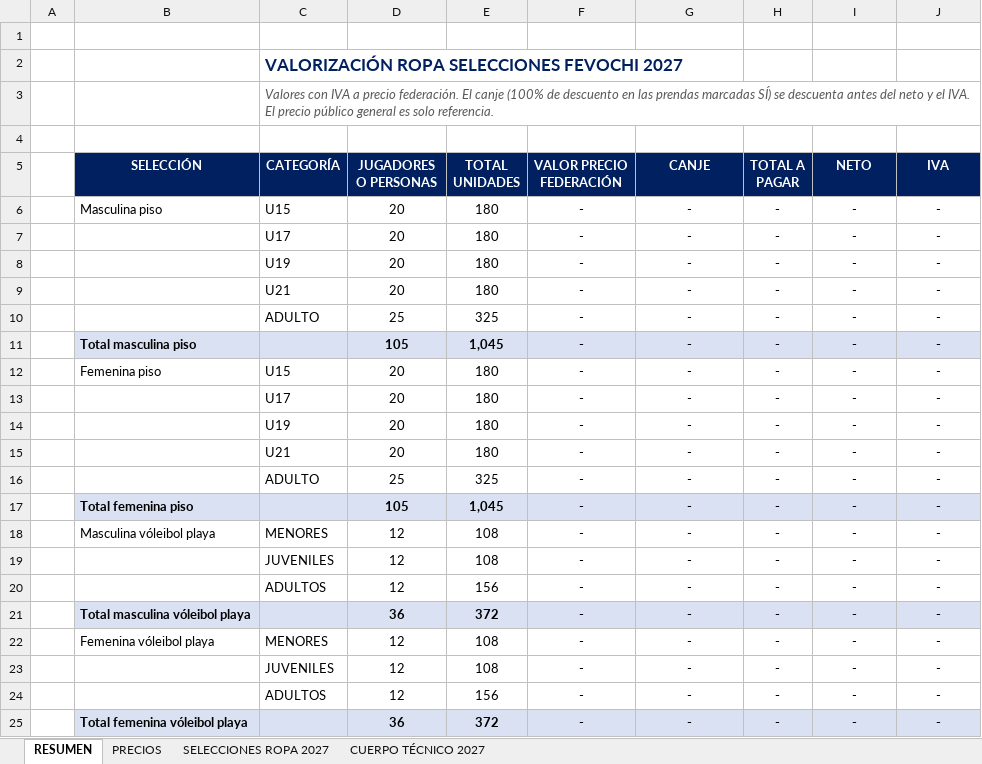
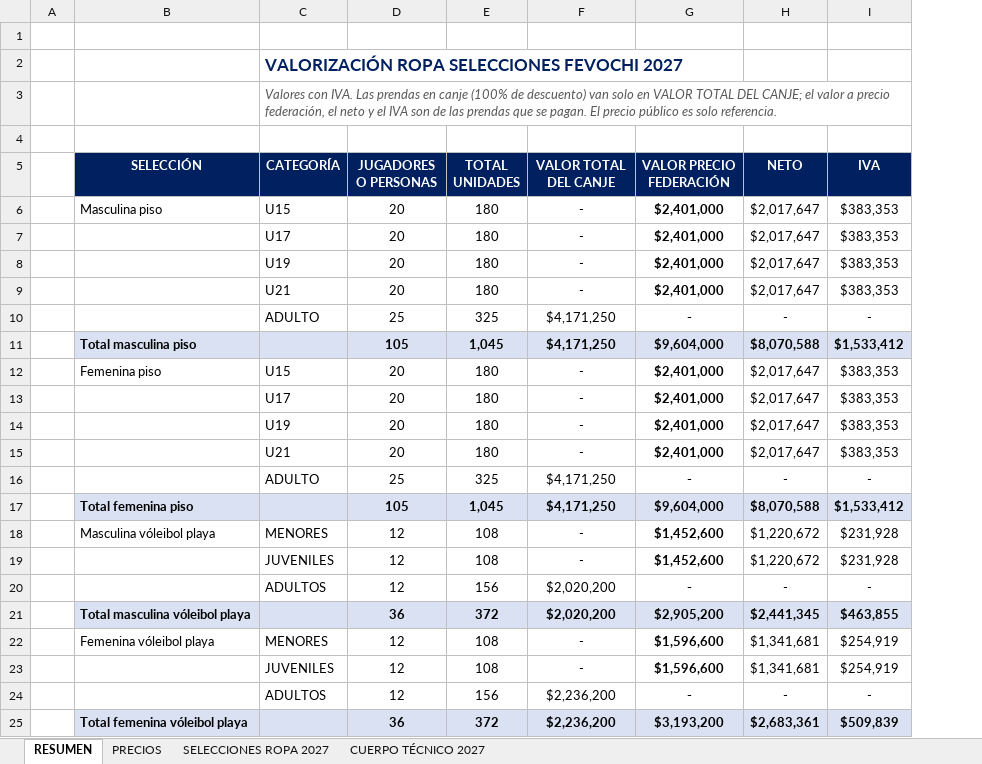
Before and after one commit to seanduarteu-cyber/PRODUCCION-PLAYMAKER, an Excel workbook: propuestas/fevochi-2027/Valorizacion_Ropa_Selecciones_FEVOCHI_2027.xlsx, sheet RESUMEN, drawn as a sheet; only a part is shown; values as stored, in another font and other column widths than the file's, no borders; charts and pictures not drawn; removed rows and columns are numbered as before the commit, all else as after; the diff covers the shown part only; the diff names each change by its address in the sheet, - before the commit and + after, or states it on an @@ line.

```diff
--- a/propuestas/fevochi-2027/Valorizacion_Ropa_Selecciones_FEVOCHI_2027.xlsx (sheet RESUMEN)
+++ b/propuestas/fevochi-2027/Valorizacion_Ropa_Selecciones_FEVOCHI_2027.xlsx (sheet RESUMEN)
-column H (TOTAL A PAGAR), rows 6-10: all -; rows 12-16: all -; rows 18-20: all -; rows 22-24: all -
-C3 (CATEGORÍA): Valores con IVA a precio federación. El canje (100% de descuento en las prendas marcadas SÍ) se descuenta antes del neto y el IVA. El precio público general es solo…
+C3 (CATEGORÍA): Valores con IVA. Las prendas en canje (100% de descuento) van solo en VALOR TOTAL DEL CANJE; el valor a precio federación, el neto y el IVA son de las prendas que se pagan. El precio público es solo…
-F5: VALOR PRECIO FEDERACIÓN
+F5: VALOR TOTAL DEL CANJE
-G5: CANJE
+G5: VALOR PRECIO FEDERACIÓN
-G6:G9 (VALOR PRECIO FEDERACIÓN): -
+G6:G9 (VALOR PRECIO FEDERACIÓN): $2,401,000
-G6:G10 bold: off
+G6:G10 bold: on
-H6:H9 (NETO): -
+H6:H9 (NETO): $2,017,647
-I6:I9 (IVA): -
+I6:I9 (IVA): $383,353
-F10 (VALOR TOTAL DEL CANJE): -
+F10 (VALOR TOTAL DEL CANJE): $4,171,250
-row 11:  | Total masculina piso |  | 105 | 1,045 | - | - | - | - | -
+row 11:  | Total masculina piso |  | 105 | 1,045 | $4,171,250 | $9,604,000 | $8,070,588 | $1,533,412
-G12:G15 (VALOR PRECIO FEDERACIÓN): -
+G12:G15 (VALOR PRECIO FEDERACIÓN): $2,401,000
-G12:G16 bold: off
+G12:G16 bold: on
-H12:H15 (NETO): -
+H12:H15 (NETO): $2,017,647
-I12:I15 (IVA): -
+I12:I15 (IVA): $383,353
-F16 (VALOR TOTAL DEL CANJE): -
+F16 (VALOR TOTAL DEL CANJE): $4,171,250
-row 17:  | Total femenina piso |  | 105 | 1,045 | - | - | - | - | -
+row 17:  | Total femenina piso |  | 105 | 1,045 | $4,171,250 | $9,604,000 | $8,070,588 | $1,533,412
-G18:G19 (VALOR PRECIO FEDERACIÓN): -
+G18:G19 (VALOR PRECIO FEDERACIÓN): $1,452,600
-G18:G20 bold: off
+G18:G20 bold: on
-H18:H19 (NETO): -
+H18:H19 (NETO): $1,220,672
-I18:I19 (IVA): -
+I18:I19 (IVA): $231,928
-F20 (VALOR TOTAL DEL CANJE): -
+F20 (VALOR TOTAL DEL CANJE): $2,020,200
-row 21:  | Total masculina vóleibol playa |  | 36 | 372 | - | - | - | - | -
+row 21:  | Total masculina vóleibol playa |  | 36 | 372 | $2,020,200 | $2,905,200 | $2,441,345 | $463,855
-G22:G23 (VALOR PRECIO FEDERACIÓN): -
+G22:G23 (VALOR PRECIO FEDERACIÓN): $1,596,600
-G22:G24 bold: off
+G22:G24 bold: on
-H22:H23 (NETO): -
+H22:H23 (NETO): $1,341,681
-I22:I23 (IVA): -
+I22:I23 (IVA): $254,919
-F24 (VALOR TOTAL DEL CANJE): -
+F24 (VALOR TOTAL DEL CANJE): $2,236,200
-row 25:  | Total femenina vóleibol playa |  | 36 | 372 | - | - | - | - | -
+row 25:  | Total femenina vóleibol playa |  | 36 | 372 | $2,236,200 | $3,193,200 | $2,683,361 | $509,839
```
Also changed, not shown: 13 added rows, 13 removed rows, 15 edited cells and cell formats elsewhere in this sheet, sheet SELECCIONES ROPA 2027, sheet PRECIOS, sheet CUERPO TÉCNICO 2027, formulas that keep their value, 1 other file.
